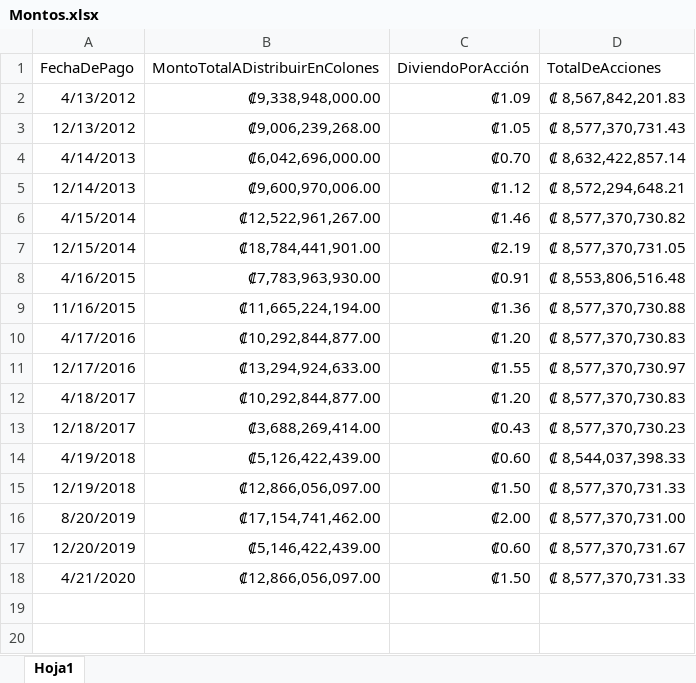
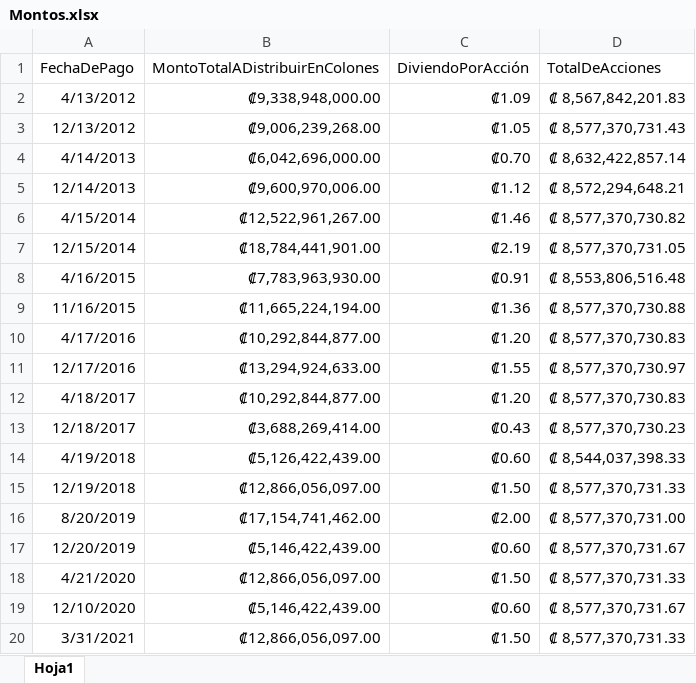
Before and after one commit to Afr063426/Laboratorio-3, an Excel workbook: Montos.xlsx, sheet Hoja1, drawn as a sheet; values as stored, in another font and other column widths than the file's, no borders; the diff names each change by its address in the sheet, - before the commit and + after, or states it on an @@ line.

Commit message:
Montos

```diff
--- a/Montos.xlsx (sheet Hoja1)
+++ b/Montos.xlsx (sheet Hoja1)
+row 19: 12/10/2020 | ₡5,146,422,439.00 | ₡0.60 | ₡ 8,577,370,731.67
+row 20: 3/31/2021 | ₡12,866,056,097.00 | ₡1.50 | ₡ 8,577,370,731.33
```
Also changed, not shown: 1 other file.
